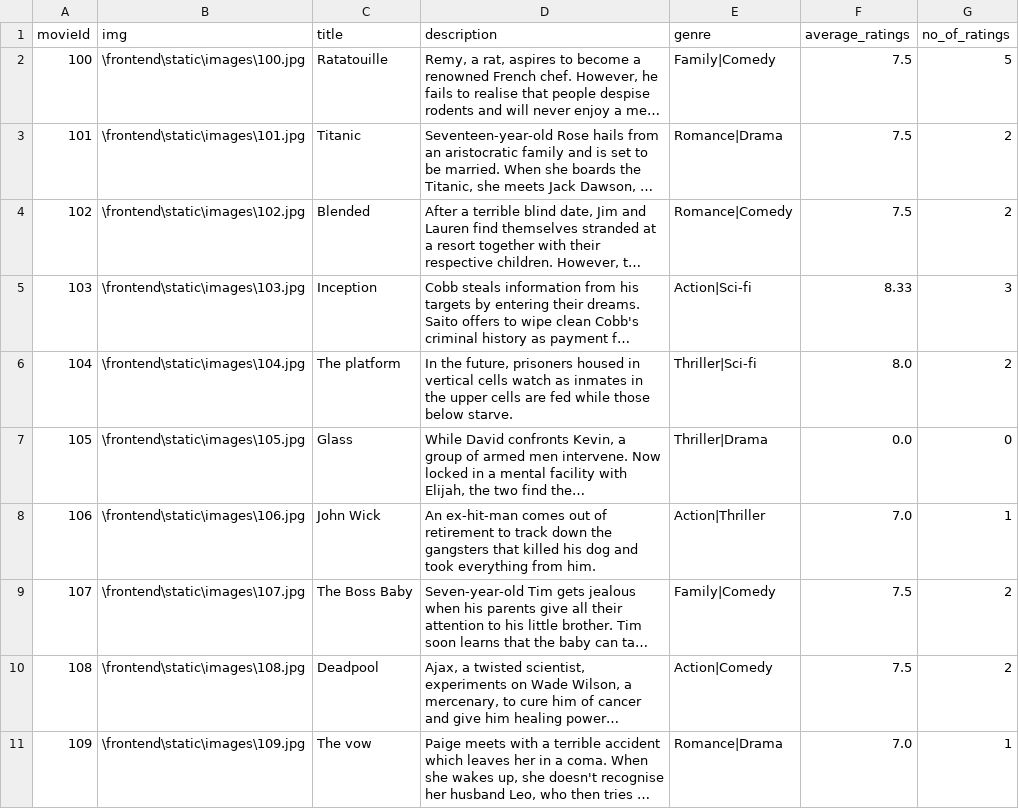
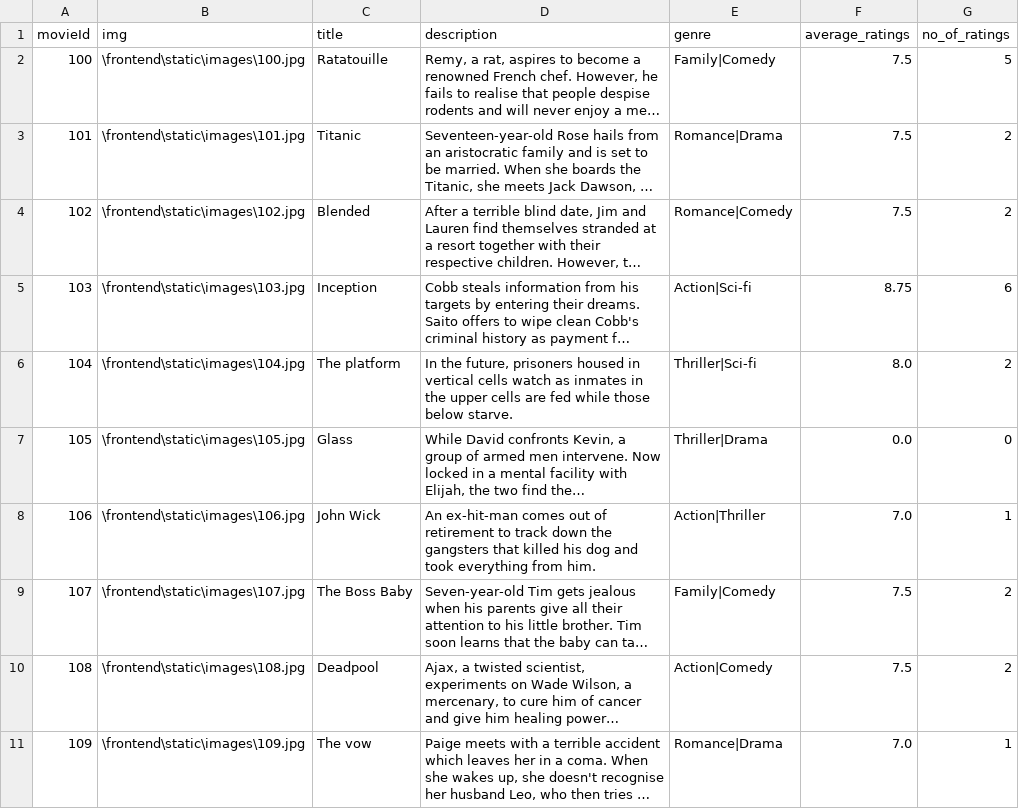
Before and after one commit to Ash228/File-structures-secondary-indexing, a CSV file: application/data/movies.csv, drawn as a sheet; only a part is shown; long unchanged cells end in …; the diff names each change by its address in the sheet, - before the commit and + after, or states it on an @@ line.

Commit message:
bug fixes, genre recommendation and sorting filter added

```diff
--- a/application/data/movies.csv
+++ b/application/data/movies.csv
-F5 (average_ratings): 8.33
+F5 (average_ratings): 8.75
-G5 (no_of_ratings): 3
+G5 (no_of_ratings): 6
```
Also changed, not shown: 7 other files.
